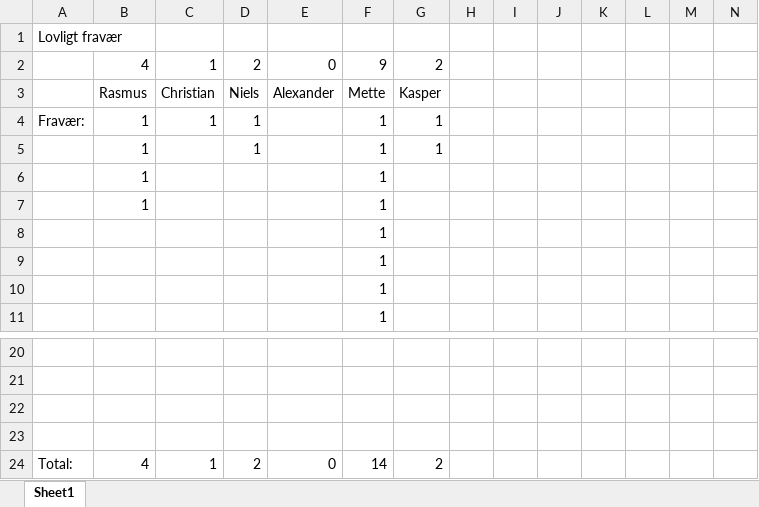
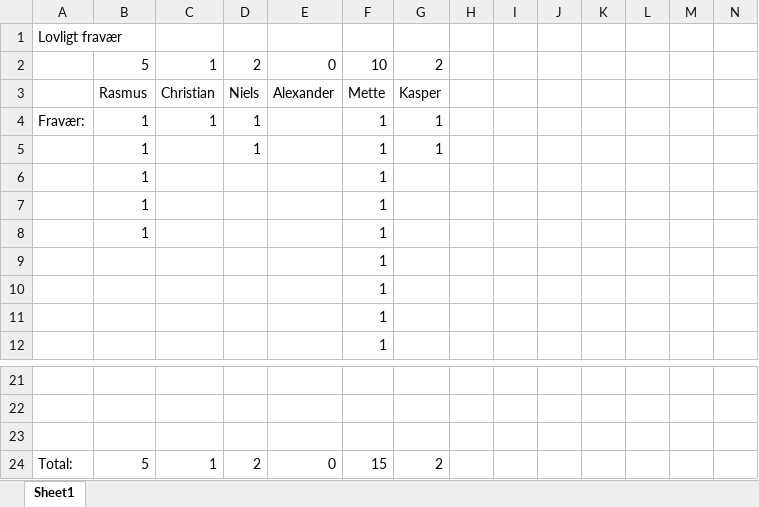
Before and after one commit to christianokeeffe/p4-sw407f13-aau-2013, an Excel workbook: Administratielt/Fravær.xlsx, sheet Sheet1, drawn as a sheet; only a part is shown, gaps mark what is left out; values as stored, in another font and other column widths than the file's, no borders; charts and pictures not drawn; removed rows and columns are numbered as before the commit, all else as after; rows hold the shown columns only; the diff names each change by its address in the sheet, - before the commit and + after, or states it on an @@ line.

```diff
--- a/Administratielt/Fravær.xlsx (sheet Sheet1)
+++ b/Administratielt/Fravær.xlsx (sheet Sheet1)
-B2: 4
+B2: 5
-F2: 9
+F2: 10
-B8: (empty)
+B8: 1
+row 9:  |  |  |  |  | 1
-row 23: (empty)
-B24: 4
+B24: 5
-F24: 14
+F24: 15
```
Also changed, not shown: charts or pictures.
